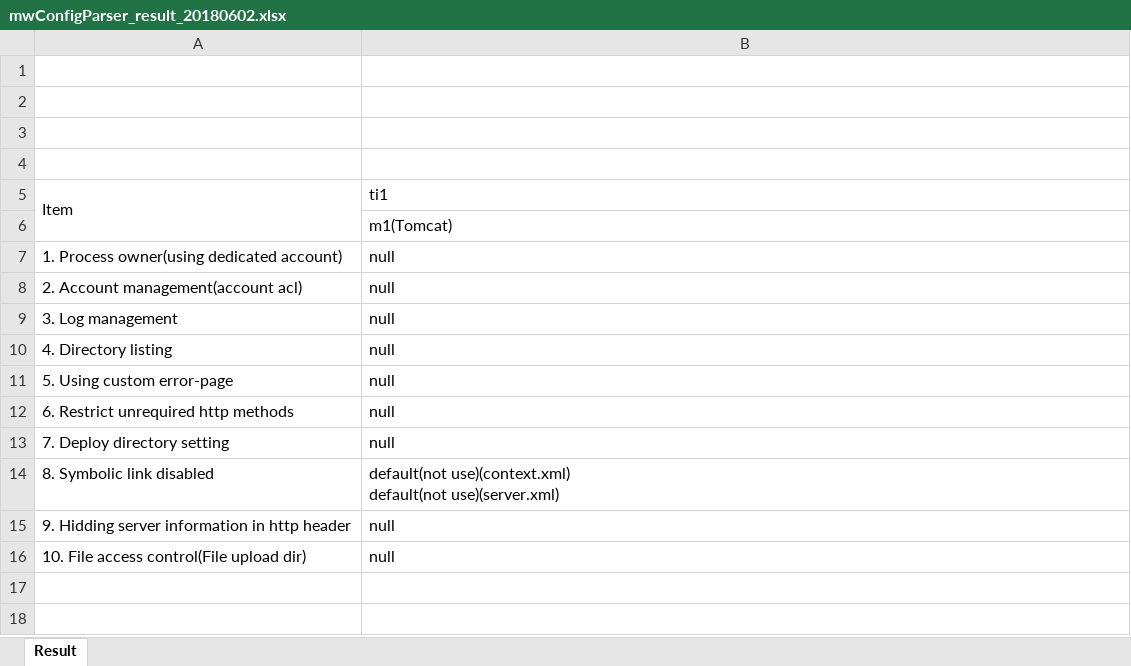
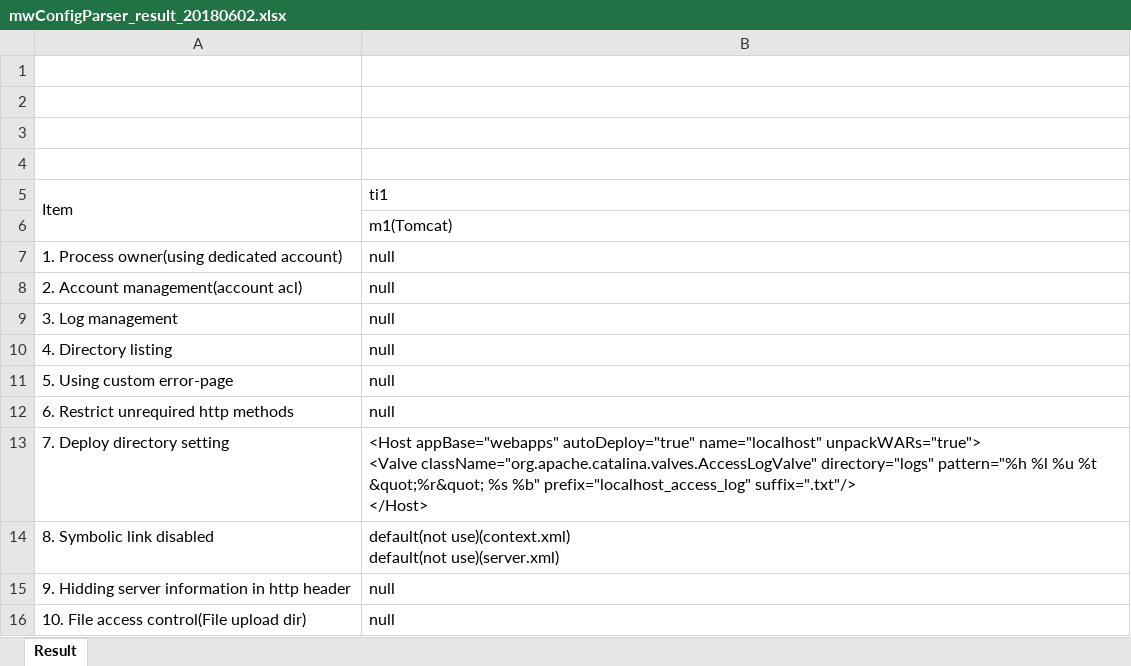
Before and after one commit to LeMG/MW-config-parser, an Excel workbook: mwConfigParser_result_20180602.xlsx, sheet Result, drawn as a sheet; values as stored, in another font and other column widths than the file's, no borders; ↵ is a line break in a cell; the diff names each change by its address in the sheet, - before the commit and + after, or states it on an @@ line.

```diff
--- a/mwConfigParser_result_20180602.xlsx (sheet Result)
+++ b/mwConfigParser_result_20180602.xlsx (sheet Result)
-B13: null
+B13: <Host appBase="webapps" autoDeploy="true" name="localhost" unpackWARs="true"> ↵ <Valve className="org.apache.catalina.valves.AccessLogValve" directory="logs" pattern="%h %l %u %t &quot;%r&quot; %s %b" prefix="localhost_access_log" suffix=".txt"/> ↵ </Host>
```
Also changed, not shown: 4 other files.
